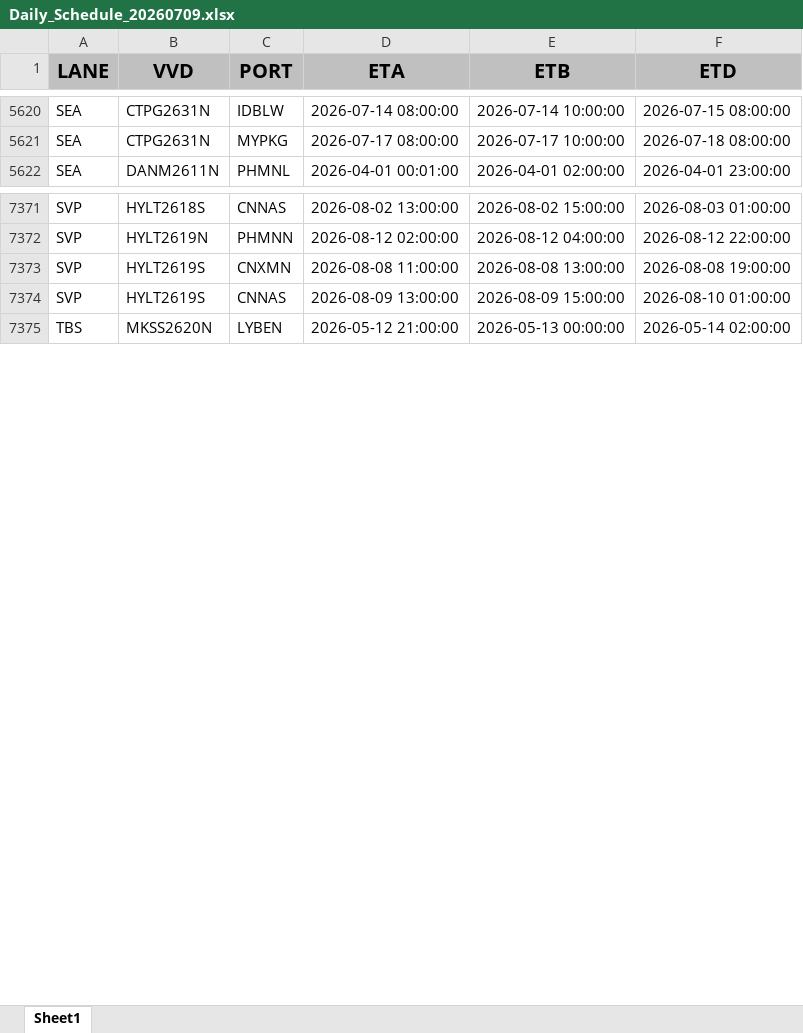
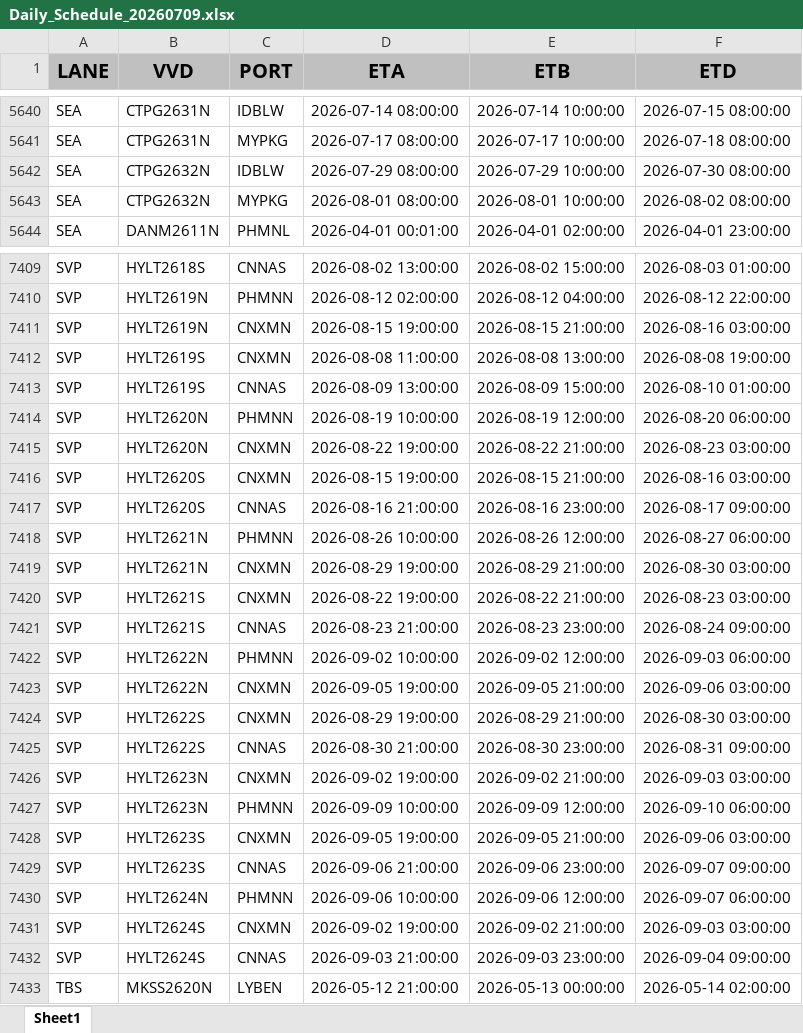
Before and after one commit to BOBWZW2/data-base, an Excel workbook: Daily_Schedule_20260709.xlsx, sheet Sheet1, drawn as a sheet; only a part is shown, gaps mark what is left out; values as stored, in another font and other column widths than the file's, no borders; the diff covers the shown part only; the diff names each change by its address in the sheet, - before the commit and + after, or states it on an @@ line.

```diff
--- a/Daily_Schedule_20260709.xlsx (sheet Sheet1)
+++ b/Daily_Schedule_20260709.xlsx (sheet Sheet1)
+row 5642: SEA | CTPG2632N | IDBLW | 2026-07-29 08:00:00 | 2026-07-29 10:00:00 | 2026-07-30 08:00:00
+row 5643: SEA | CTPG2632N | MYPKG | 2026-08-01 08:00:00 | 2026-08-01 10:00:00 | 2026-08-02 08:00:00
+row 7411: SVP | HYLT2619N | CNXMN | 2026-08-15 19:00:00 | 2026-08-15 21:00:00 | 2026-08-16 03:00:00
+row 7414: SVP | HYLT2620N | PHMNN | 2026-08-19 10:00:00 | 2026-08-19 12:00:00 | 2026-08-20 06:00:00
+row 7415: SVP | HYLT2620N | CNXMN | 2026-08-22 19:00:00 | 2026-08-22 21:00:00 | 2026-08-23 03:00:00
+row 7416: SVP | HYLT2620S | CNXMN | 2026-08-15 19:00:00 | 2026-08-15 21:00:00 | 2026-08-16 03:00:00
+row 7417: SVP | HYLT2620S | CNNAS | 2026-08-16 21:00:00 | 2026-08-16 23:00:00 | 2026-08-17 09:00:00
+row 7418: SVP | HYLT2621N | PHMNN | 2026-08-26 10:00:00 | 2026-08-26 12:00:00 | 2026-08-27 06:00:00
+row 7419: SVP | HYLT2621N | CNXMN | 2026-08-29 19:00:00 | 2026-08-29 21:00:00 | 2026-08-30 03:00:00
+row 7420: SVP | HYLT2621S | CNXMN | 2026-08-22 19:00:00 | 2026-08-22 21:00:00 | 2026-08-23 03:00:00
+row 7421: SVP | HYLT2621S | CNNAS | 2026-08-23 21:00:00 | 2026-08-23 23:00:00 | 2026-08-24 09:00:00
+row 7422: SVP | HYLT2622N | PHMNN | 2026-09-02 10:00:00 | 2026-09-02 12:00:00 | 2026-09-03 06:00:00
+row 7423: SVP | HYLT2622N | CNXMN | 2026-09-05 19:00:00 | 2026-09-05 21:00:00 | 2026-09-06 03:00:00
+row 7424: SVP | HYLT2622S | CNXMN | 2026-08-29 19:00:00 | 2026-08-29 21:00:00 | 2026-08-30 03:00:00
+row 7425: SVP | HYLT2622S | CNNAS | 2026-08-30 21:00:00 | 2026-08-30 23:00:00 | 2026-08-31 09:00:00
+row 7426: SVP | HYLT2623N | CNXMN | 2026-09-02 19:00:00 | 2026-09-02 21:00:00 | 2026-09-03 03:00:00
+row 7427: SVP | HYLT2623N | PHMNN | 2026-09-09 10:00:00 | 2026-09-09 12:00:00 | 2026-09-10 06:00:00
+row 7428: SVP | HYLT2623S | CNXMN | 2026-09-05 19:00:00 | 2026-09-05 21:00:00 | 2026-09-06 03:00:00
+row 7429: SVP | HYLT2623S | CNNAS | 2026-09-06 21:00:00 | 2026-09-06 23:00:00 | 2026-09-07 09:00:00
+row 7430: SVP | HYLT2624N | PHMNN | 2026-09-06 10:00:00 | 2026-09-06 12:00:00 | 2026-09-07 06:00:00
+row 7431: SVP | HYLT2624S | CNXMN | 2026-09-02 19:00:00 | 2026-09-02 21:00:00 | 2026-09-03 03:00:00
+row 7432: SVP | HYLT2624S | CNNAS | 2026-09-03 21:00:00 | 2026-09-03 23:00:00 | 2026-09-04 09:00:00
```
Also changed, not shown: 66 added rows, 20 removed rows and 964 edited cells elsewhere in this sheet.
